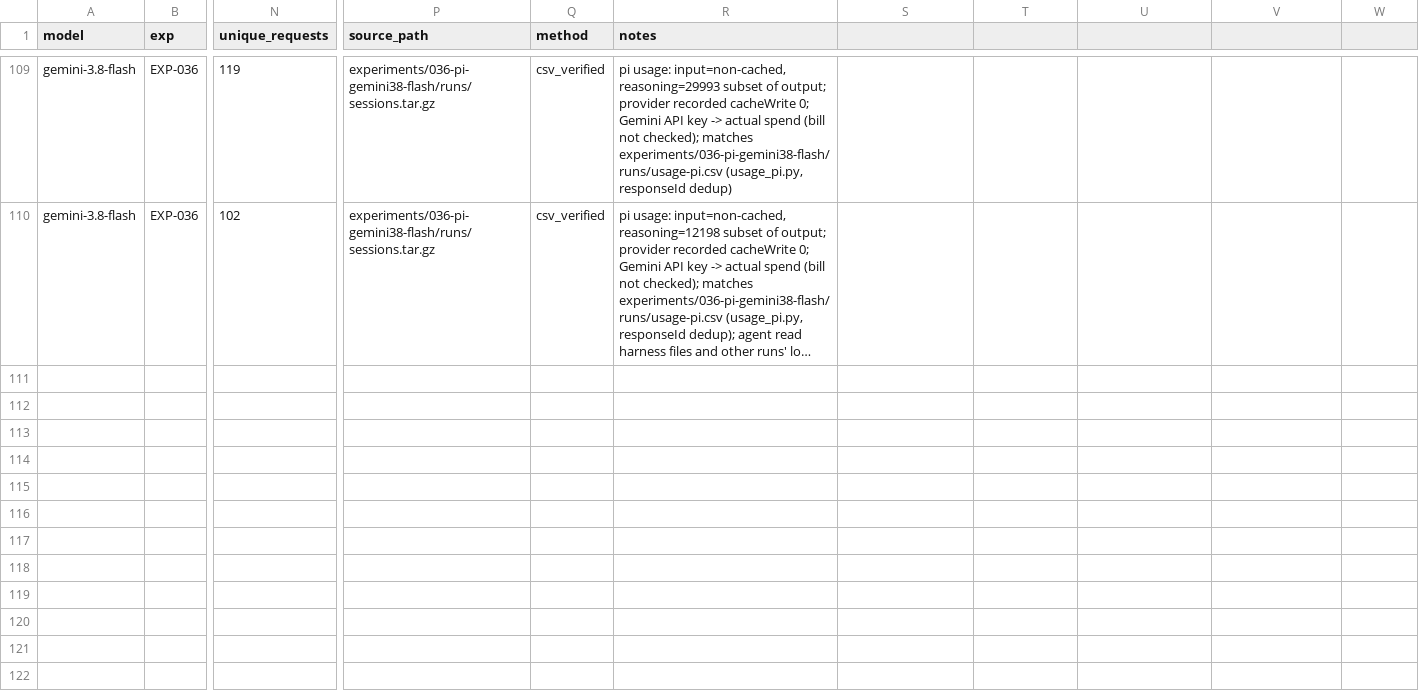
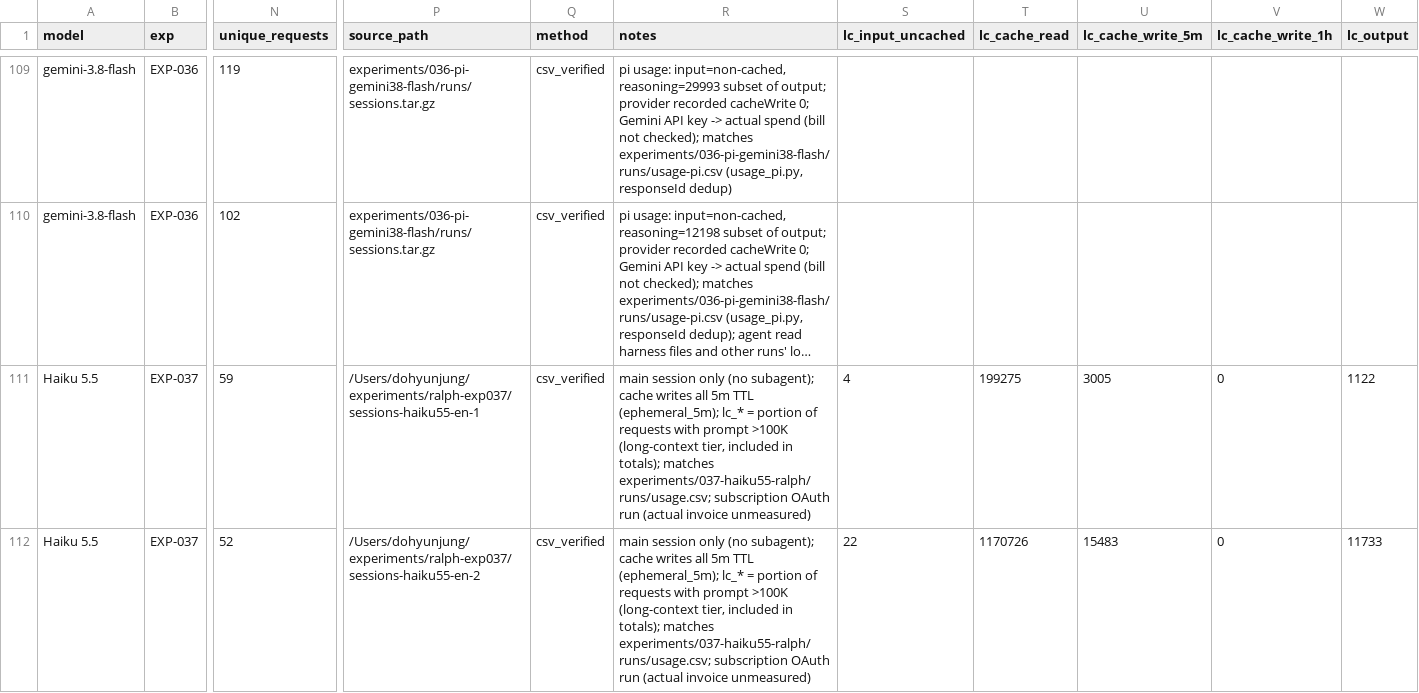
Before and after one commit to roboco-io/coding-agent-benchmark, a CSV file: analysis/cost/usage_all_runs.csv, drawn as a sheet; only a part is shown, gaps mark what is left out; long unchanged cells end in …; rows hold the shown columns only; the diff covers the shown part only; the diff names each change by its address in the sheet, - before the commit and + after, or states it on an @@ line.

```diff
--- a/analysis/cost/usage_all_runs.csv
+++ b/analysis/cost/usage_all_runs.csv
-S1: (empty)
+S1: lc_input_uncached
-T1: (empty)
+T1: lc_cache_read
-U1: (empty)
+U1: lc_cache_write_5m
-V1: (empty)
+V1: lc_cache_write_1h
-W1: (empty)
+W1: lc_output
+row 111: Haiku 5.5 | EXP-037 | 59 | /Users/dohyunjung/experiments/ralph-exp037/sessions-haiku55-en-1 | csv_verified | main session only (no subagent); cache writes all 5m TTL (ephemeral_5m); lc_* = portion of requests with prompt >100K (long-context tier, included in totals); matches experiments/037-haiku55-ralph/runs/usage.csv; subscription OAuth run (actual invoice unmeasured) | 4 | 199275 | 3005 | 0 | 1122
+row 112: Haiku 5.5 | EXP-037 | 52 | /Users/dohyunjung/experiments/ralph-exp037/sessions-haiku55-en-2 | csv_verified | main session only (no subagent); cache writes all 5m TTL (ephemeral_5m); lc_* = portion of requests with prompt >100K (long-context tier, included in totals); matches experiments/037-haiku55-ralph/runs/usage.csv; subscription OAuth run (actual invoice unmeasured) | 22 | 1170726 | 15483 | 0 | 11733
```
Also changed, not shown: 1 added row elsewhere in this file, analysis/cost/cost_all_runs.csv, 3 other files.
